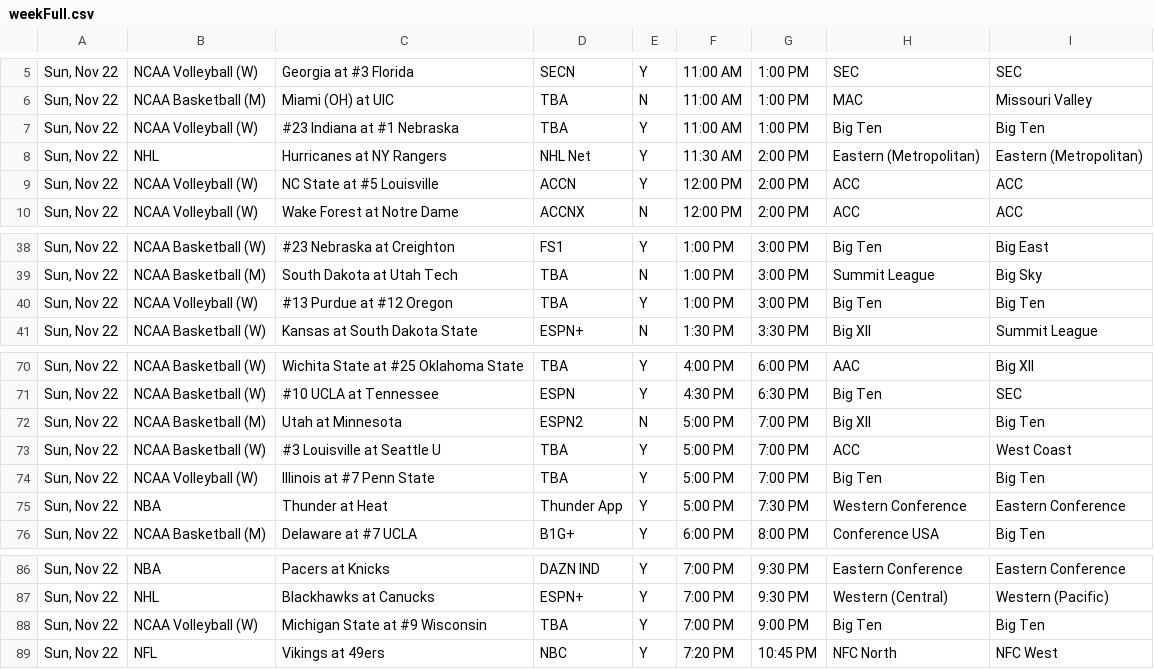
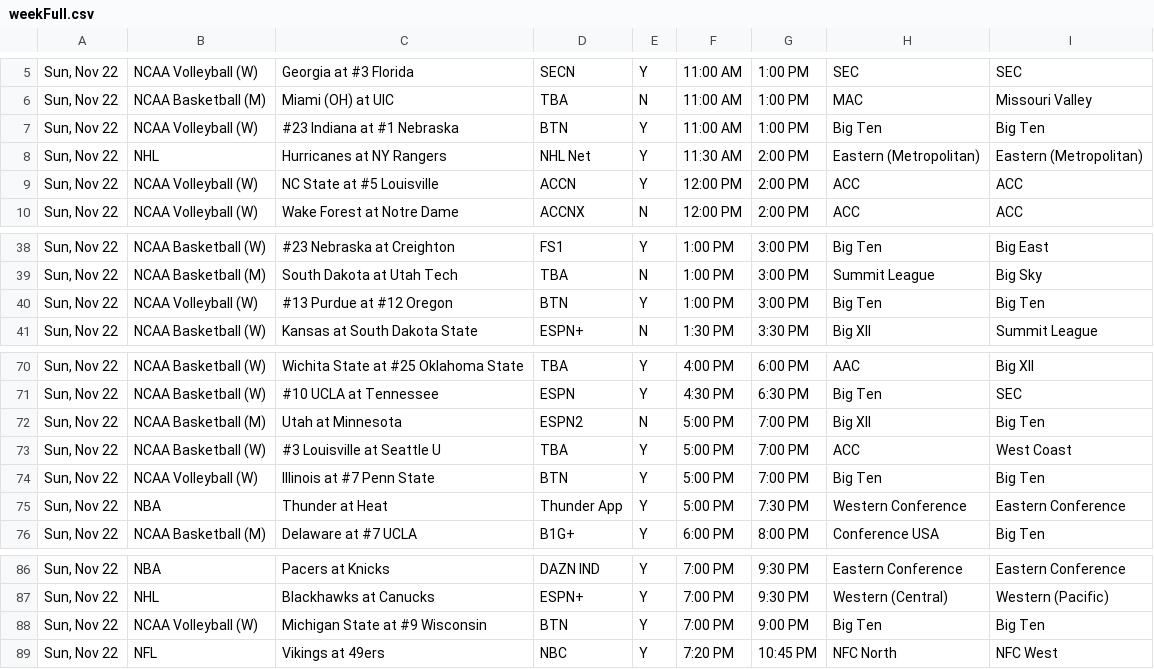
Before and after one commit to thesportsmatrix/live-broadcasts, a CSV file: currentWeek/weekFull.csv, drawn as a sheet; only a part is shown, gaps mark what is left out.

Commit message:
Add files via upload

```diff
--- a/currentWeek/weekFull.csv
+++ b/currentWeek/weekFull.csv
@@ -6,3 +6,3 @@
 "Sun, Nov 22",NCAA Basketball (M),Miami (OH) at UIC,TBA,N,11:00 AM,1:00 PM,MAC,Missouri Valley
-"Sun, Nov 22",NCAA Volleyball (W),#23 Indiana at #1 Nebraska,TBA,Y,11:00 AM,1:00 PM,Big Ten,Big Ten
+"Sun, Nov 22",NCAA Volleyball (W),#23 Indiana at #1 Nebraska,BTN,Y,11:00 AM,1:00 PM,Big Ten,Big Ten
 "Sun, Nov 22",NHL,Hurricanes at NY Rangers,NHL Net,Y,11:30 AM,2:00 PM,Eastern (Metropolitan),Eastern (Metropolitan)
@@ -39,3 +39,3 @@
 "Sun, Nov 22",NCAA Basketball (M),South Dakota at Utah Tech,TBA,N,1:00 PM,3:00 PM,Summit League,Big Sky
-"Sun, Nov 22",NCAA Volleyball (W),#13 Purdue at #12 Oregon,TBA,Y,1:00 PM,3:00 PM,Big Ten,Big Ten
+"Sun, Nov 22",NCAA Volleyball (W),#13 Purdue at #12 Oregon,BTN,Y,1:00 PM,3:00 PM,Big Ten,Big Ten
 "Sun, Nov 22",NCAA Basketball (W),Kansas at South Dakota State,ESPN+,N,1:30 PM,3:30 PM,Big XII,Summit League
@@ -73,3 +73,3 @@
 "Sun, Nov 22",NCAA Basketball (W),#3 Louisville at Seattle U,TBA,Y,5:00 PM,7:00 PM,ACC,West Coast
-"Sun, Nov 22",NCAA Volleyball (W),Illinois at #7 Penn State,TBA,Y,5:00 PM,7:00 PM,Big Ten,Big Ten
+"Sun, Nov 22",NCAA Volleyball (W),Illinois at #7 Penn State,BTN,Y,5:00 PM,7:00 PM,Big Ten,Big Ten
 "Sun, Nov 22",NBA,Thunder at Heat,Thunder App,Y,5:00 PM,7:30 PM,Western Conference,Eastern Conference
@@ -87,3 +87,3 @@
 "Sun, Nov 22",NHL,Blackhawks at Canucks,ESPN+,Y,7:00 PM,9:30 PM,Western (Central),Western (Pacific)
-"Sun, Nov 22",NCAA Volleyball (W),Michigan State at #9 Wisconsin,TBA,Y,7:00 PM,9:00 PM,Big Ten,Big Ten
+"Sun, Nov 22",NCAA Volleyball (W),Michigan State at #9 Wisconsin,BTN,Y,7:00 PM,9:00 PM,Big Ten,Big Ten
 "Sun, Nov 22",NFL,Vikings at 49ers,NBC,Y,7:20 PM,10:45 PM,NFC North,NFC West
```
